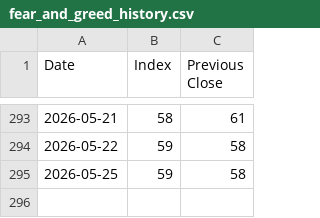
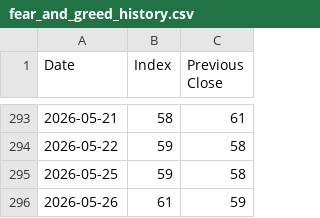
Before and after one commit to yannickmellow/dashboard, a CSV file: fear_and_greed_history.csv, drawn as a sheet; only a part is shown, gaps mark what is left out.

```diff
--- a/fear_and_greed_history.csv
+++ b/fear_and_greed_history.csv
@@ -295 +295,2 @@ Date,Index,Previous Close
 2026-05-25,59,58
+2026-05-26,61,59
```
Also changed, not shown: 5 other files.
